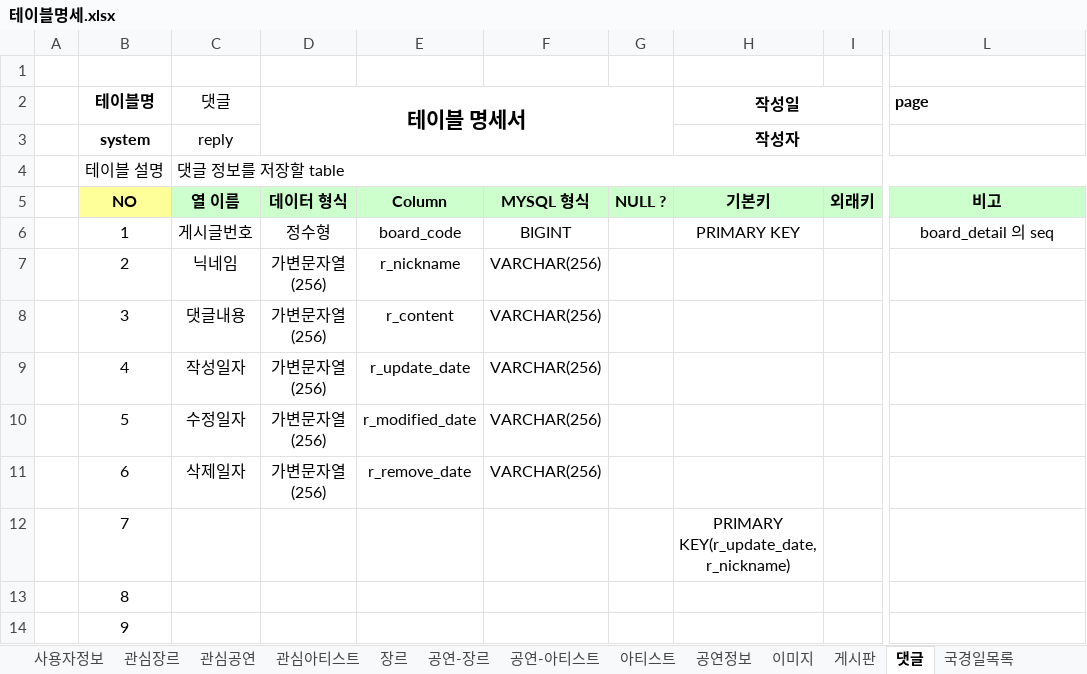
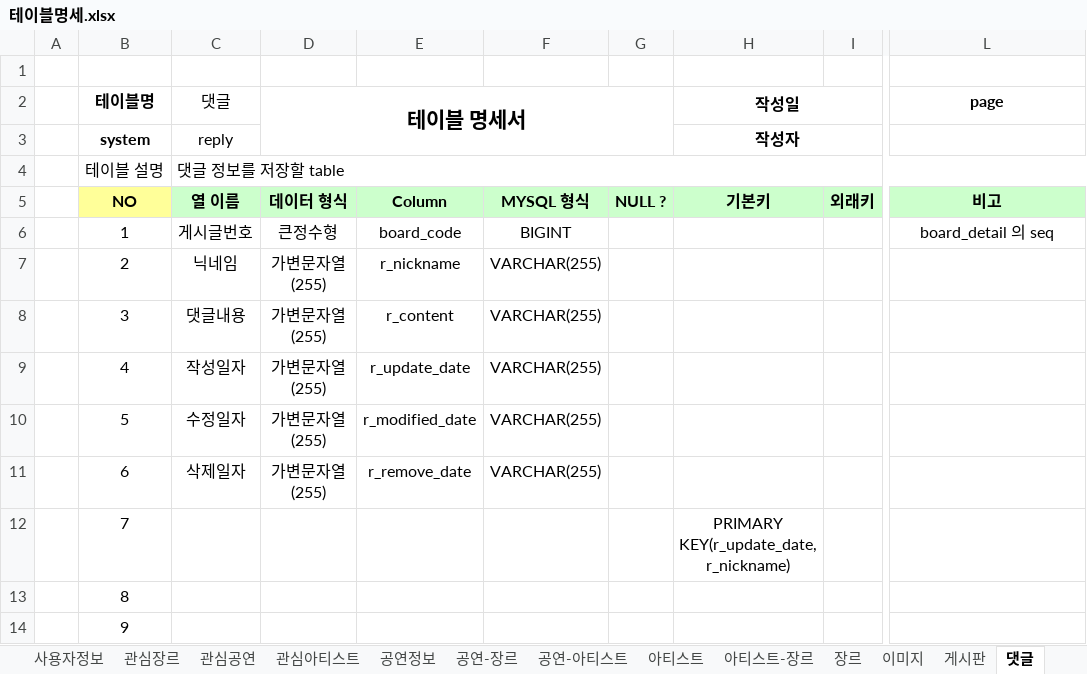
Before and after one commit to Preznt/Tiget, an Excel workbook: document/테이블명세.xlsx, sheet 댓글, drawn as a sheet; only a part is shown, gaps mark what is left out; values as stored, in another font and other column widths than the file's, no borders; the diff names each change by its address in the sheet, - before the commit and + after, or states it on an @@ line.

```diff
--- a/document/테이블명세.xlsx (sheet 댓글)
+++ b/document/테이블명세.xlsx (sheet 댓글)
+sheet tab: 아티스트-장르
@@ sheet tab order changed: 사용자정보 | 관심장르 | 관심공연 | 관심아티스트 | 공연정보 | 공연-장르 | 공연-아티스트 | 아티스트 | 아티스트-장르 | 장르 | 이미지 | 게시판 | 댓글 @@
-L2 alignment: left
+L2 alignment: center
-D6 (테이블 명세서): 정수형
+D6 (테이블 명세서): 큰정수형
-H6 (작성일): PRIMARY KEY
+H6 (작성일): (empty)
-D7:D11 (테이블 명세서): 가변문자열(256)
+D7:D11 (테이블 명세서): 가변문자열(255)
-F7:F11: VARCHAR(256)
+F7:F11: VARCHAR(255)
```
Also changed, not shown: sheet 사용자정보, sheet 이미지, sheet 공연정보, sheet 게시판, sheet 관심공연, sheet 관심장르, 6 more sheets, document/공연리스트_04.xlsx, 30 other files.
